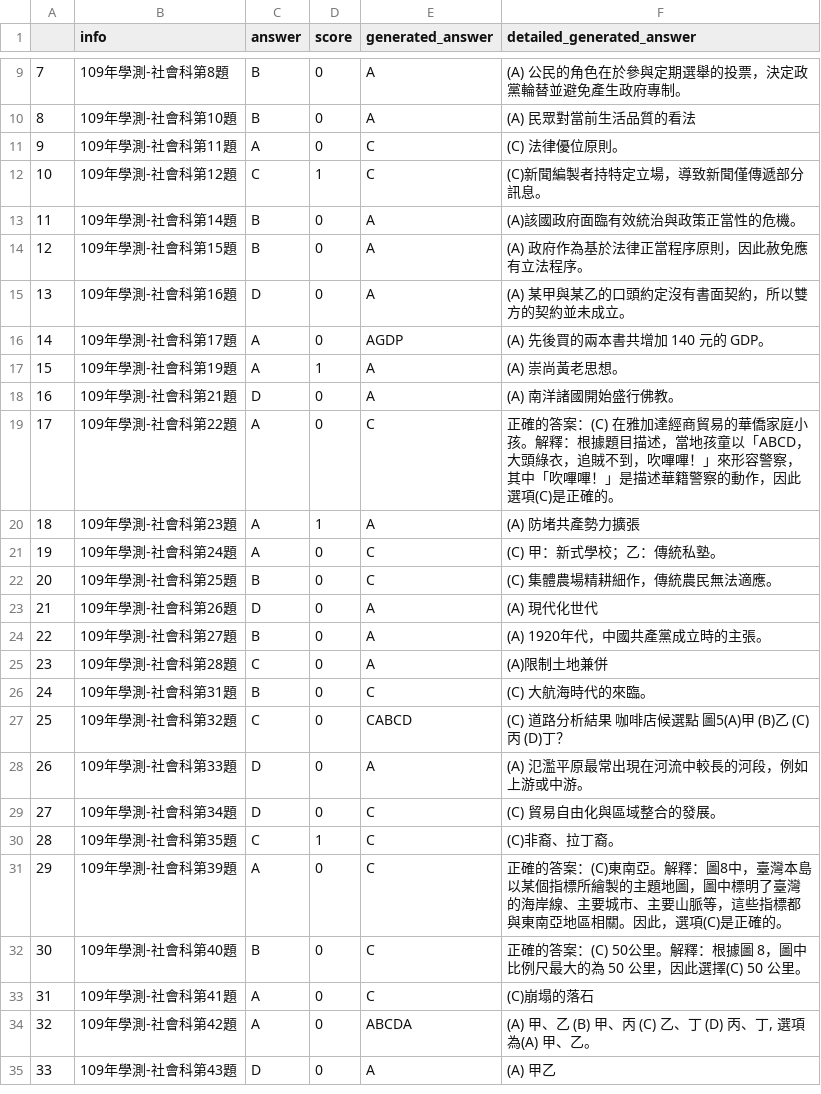
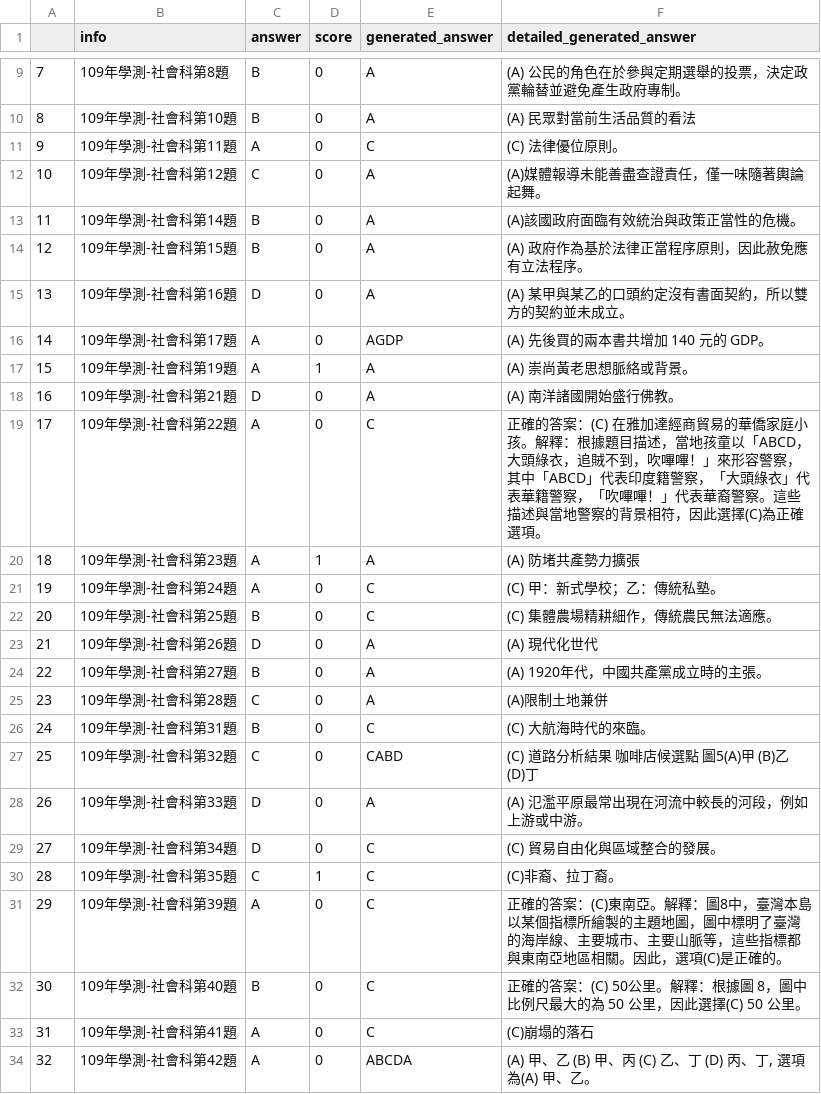
Before and after one commit to namwoam/dl-final, a CSV file: llm/109-ss-result-bloom-3b.csv, drawn as a sheet; only a part is shown, gaps mark what is left out; the shorter side is filled out with more unchanged rows.

```diff
--- a/llm/109-ss-result-bloom-3b.csv
+++ b/llm/109-ss-result-bloom-3b.csv
@@ -11,3 +11,3 @@
 9,109年學測-社會科第11題,A,0,C,(C) 法律優位原則。
-10,109年學測-社會科第12題,C,1,C,(C)新聞編製者持特定立場，導致新聞僅傳遞部分訊息。
+10,109年學測-社會科第12題,C,0,A,(A)媒體報導未能善盡查證責任，僅一味隨著輿論起舞。
 11,109年學測-社會科第14題,B,0,A,(A)該國政府面臨有效統治與政策正當性的危機。
@@ -16,5 +16,5 @@
 14,109年學測-社會科第17題,A,0,AGDP,(A) 先後買的兩本書共增加 140 元的 GDP。
-15,109年學測-社會科第19題,A,1,A,(A) 崇尚黃老思想。
+15,109年學測-社會科第19題,A,1,A,(A) 崇尚黃老思想脈絡或背景。
 16,109年學測-社會科第21題,D,0,A,(A) 南洋諸國開始盛行佛教。
-17,109年學測-社會科第22題,A,0,C,正確的答案：(C) 在雅加達經商貿易的華僑家庭小孩。解釋：根據題目描述，當地孩童以「ABCD，大頭綠衣，追賊不到，吹嗶嗶！」來形容警察，其中「吹嗶嗶！」是描述華籍警察的動作，因此選項(C)是正確的。
+17,109年學測-社會科第22題,A,0,C,正確的答案：(C) 在雅加達經商貿易的華僑家庭小孩。解釋：根據題目描述，當地孩童以「ABCD，大頭綠衣，追賊不到，吹嗶嗶！」來形容警察，其中「ABCD」代表印度籍警察，「大頭綠衣」代表華籍警察，「吹嗶嗶！」代表華裔警察。這些描述與當地警察的背景相符，因此選擇(C)為正確選項。
 18,109年學測-社會科第23題,A,1,A,(A) 防堵共產勢力擴張
@@ -26,3 +26,3 @@
 24,109年學測-社會科第31題,B,0,C,(C) 大航海時代的來臨。
-25,109年學測-社會科第32題,C,0,CABCD,(C) 道路分析結果 咖啡店候選點 圖5(A)甲 (B)乙 (C)丙 (D)丁？
+25,109年學測-社會科第32題,C,0,CABD,(C) 道路分析結果 咖啡店候選點 圖5(A)甲 (B)乙 (D)丁
 26,109年學測-社會科第33題,D,0,A,(A) 氾濫平原最常出現在河流中較長的河段，例如上游或中游。
```
Also changed, not shown: llm/110-ss-result-bloom-3b.csv, llm/111-ss-result-bloom-3b.csv, 51 other files.
